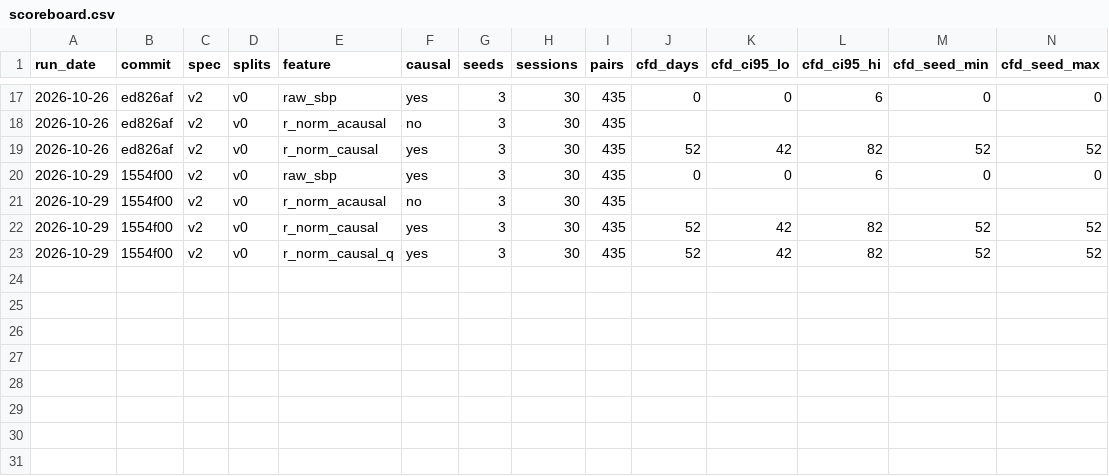
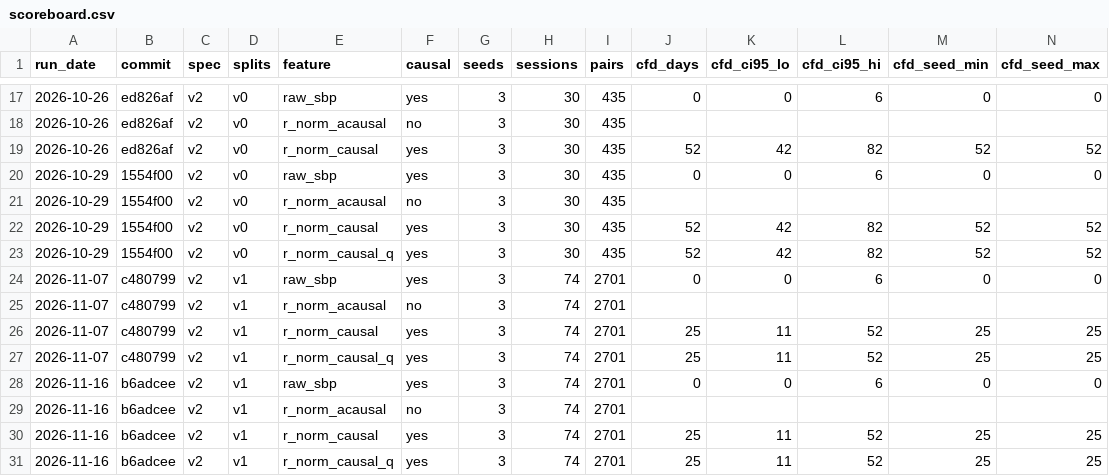
Before and after one commit to radhakrishnanrishaban/ephys-signal-atlas, a CSV file: results/scoreboard.csv, drawn as a sheet; only a part is shown, gaps mark what is left out; rows hold the shown columns only; the diff names each change by its address in the sheet, - before the commit and + after, or states it on an @@ line.

Commit message:
v0.6.0: EXP-008 stage 1: CFD 25 d on 74 sessions (splits v1); the 52 d measured the recording period
dev f16e040
scoreboard rows from dev commits: 19ff04d d0e96d8 2edeafd 578b13c 58415f8 ed826af 1554f00 c480799 b6adcee (bench/ and 02_package/src/ identical to b6adcee)

```diff
--- a/results/scoreboard.csv
+++ b/results/scoreboard.csv
+row 24: 2026-11-07 | c480799 | v2 | v1 | raw_sbp | yes | 3 | 74 | 2701 | 0 | 0 | 6 | 0 | 0
+row 25: 2026-11-07 | c480799 | v2 | v1 | r_norm_acausal | no | 3 | 74 | 2701
+row 26: 2026-11-07 | c480799 | v2 | v1 | r_norm_causal | yes | 3 | 74 | 2701 | 25 | 11 | 52 | 25 | 25
+row 27: 2026-11-07 | c480799 | v2 | v1 | r_norm_causal_q | yes | 3 | 74 | 2701 | 25 | 11 | 52 | 25 | 25
+row 28: 2026-11-16 | b6adcee | v2 | v1 | raw_sbp | yes | 3 | 74 | 2701 | 0 | 0 | 6 | 0 | 0
+row 29: 2026-11-16 | b6adcee | v2 | v1 | r_norm_acausal | no | 3 | 74 | 2701
+row 30: 2026-11-16 | b6adcee | v2 | v1 | r_norm_causal | yes | 3 | 74 | 2701 | 25 | 11 | 52 | 25 | 25
+row 31: 2026-11-16 | b6adcee | v2 | v1 | r_norm_causal_q | yes | 3 | 74 | 2701 | 25 | 11 | 52 | 25 | 25
```
Also changed, not shown: 19 other files.
